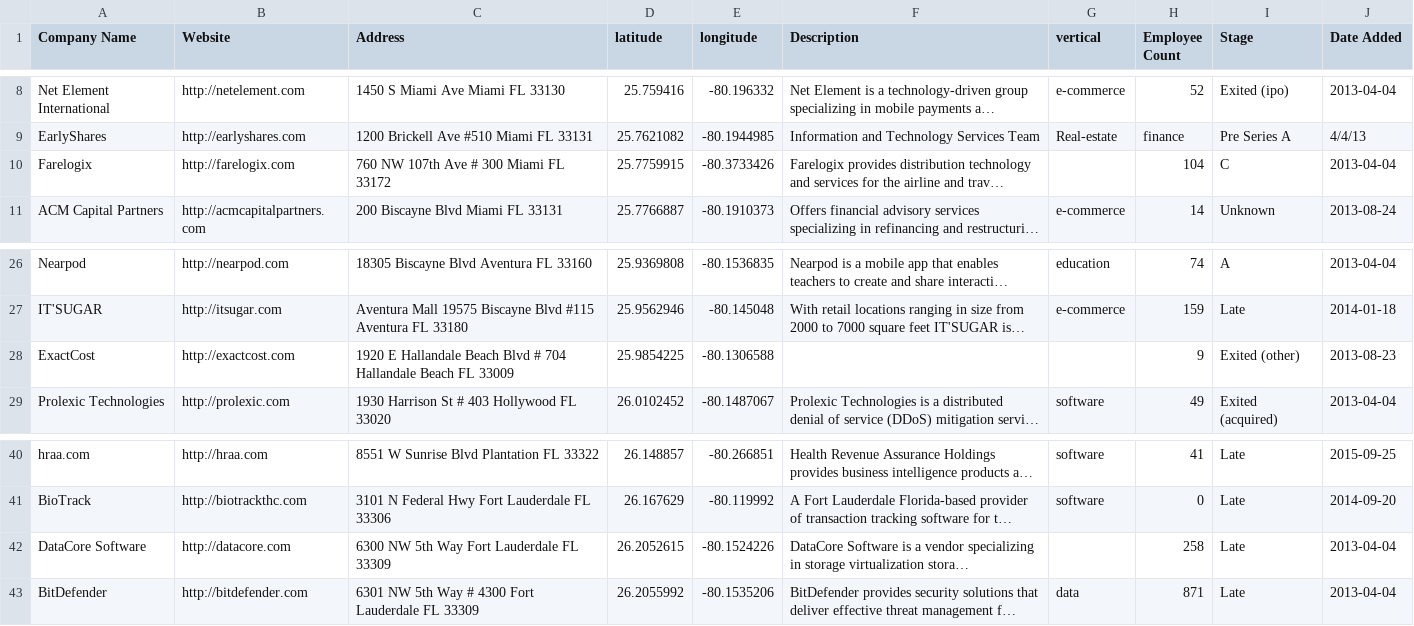
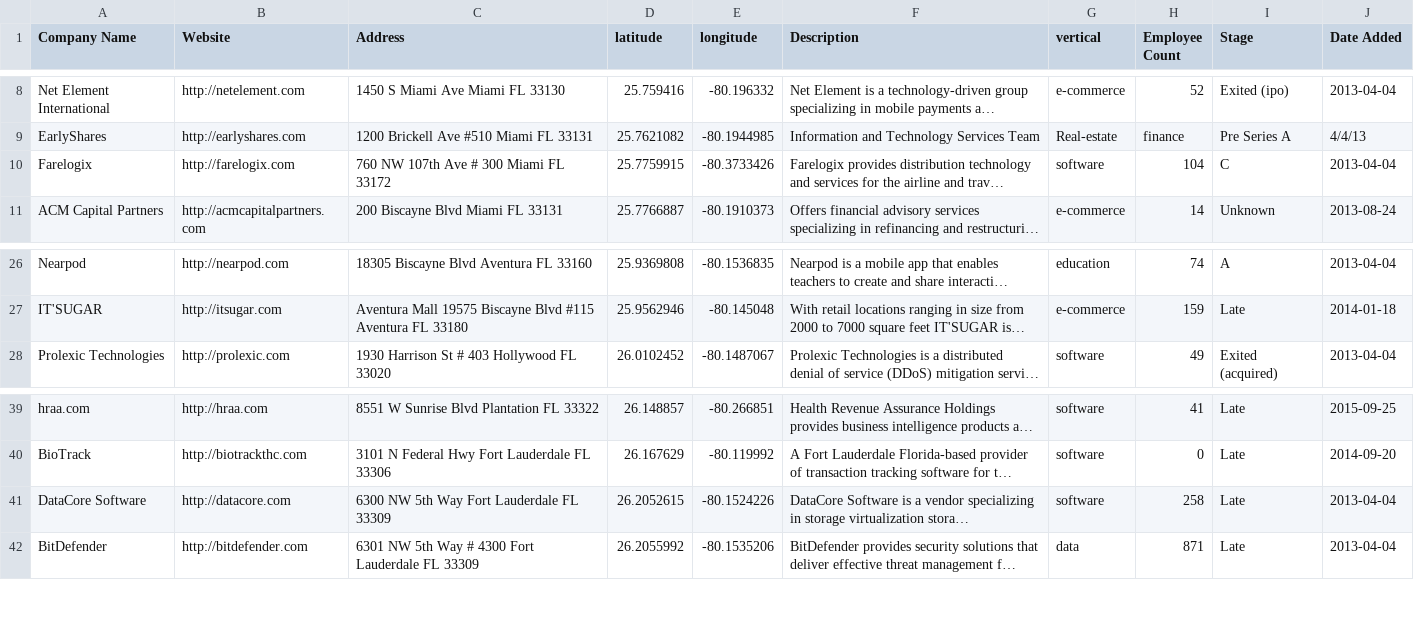
Before and after one commit to VictoriaMoser/MiamiMade, a CSV file: lib/seeds/StartupList.csv, drawn as a sheet; only a part is shown, gaps mark what is left out; long unchanged cells end in …; removed rows and columns are numbered as before the commit, all else as after; the diff names each change by its address in the sheet, - before the commit and + after, or states it on an @@ line.

```diff
--- a/lib/seeds/StartupList.csv
+++ b/lib/seeds/StartupList.csv
-G10 (vertical): (empty)
+G10 (vertical): software
-row 28: ExactCost | http://exactcost.com | 1920 E Hallandale Beach Blvd # 704 Hallandale Beach FL 33009 | 25.9854225 | -80.1306588 |  |  | 9 | Exited (other) | 2013-08-23
-G41 (vertical): (empty)
+G41 (vertical): software
```
Also changed, not shown: 3 other files.
